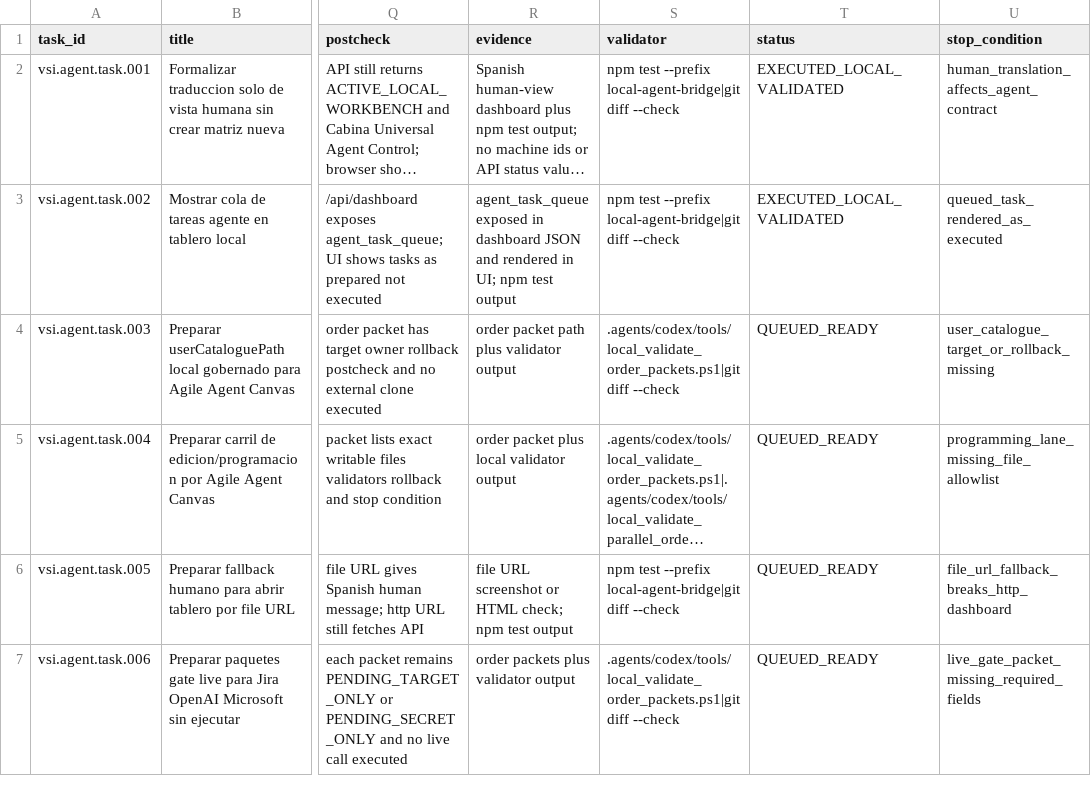
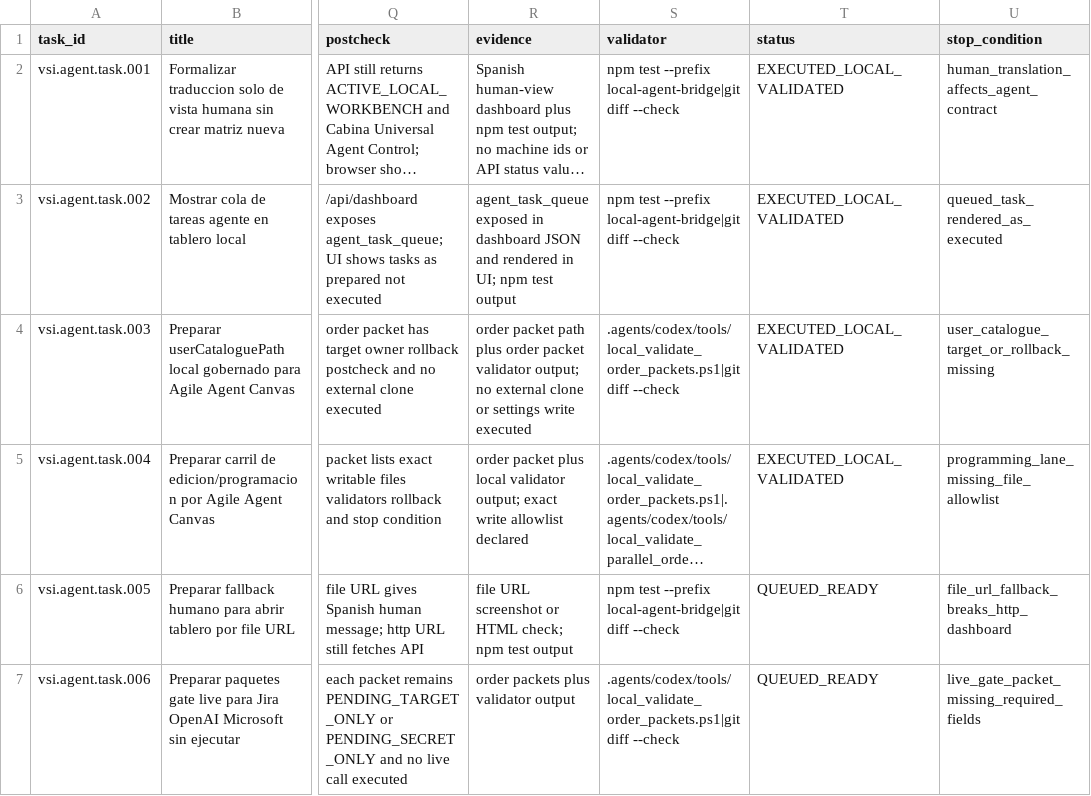
Before and after one commit to universo-rey/cabina-universal-d, a CSV file: .agents/codex/matrices/VSCODE_INSIDERS_AGENT_TASK_QUEUE_20260606.csv, drawn as a sheet; only a part is shown, gaps mark what is left out; long unchanged cells end in …; the diff names each change by its address in the sheet, - before the commit and + after, or states it on an @@ line.

Commit message:
Prepare Agile Agent Canvas local lanes

```diff
--- a/.agents/codex/matrices/VSCODE_INSIDERS_AGENT_TASK_QUEUE_20260606.csv
+++ b/.agents/codex/matrices/VSCODE_INSIDERS_AGENT_TASK_QUEUE_20260606.csv
-R4 (evidence): …path plus validator output
+R4 (evidence): …path plus order packet validator output; no external clone or settings write executed
-T4:T5 (status): QUEUED_READY
+T4:T5 (status): EXECUTED_LOCAL_VALIDATED
-R5 (evidence): …local validator output
+R5 (evidence): …local validator output; exact write allowlist declared
```
Also changed, not shown: 2 other files.
